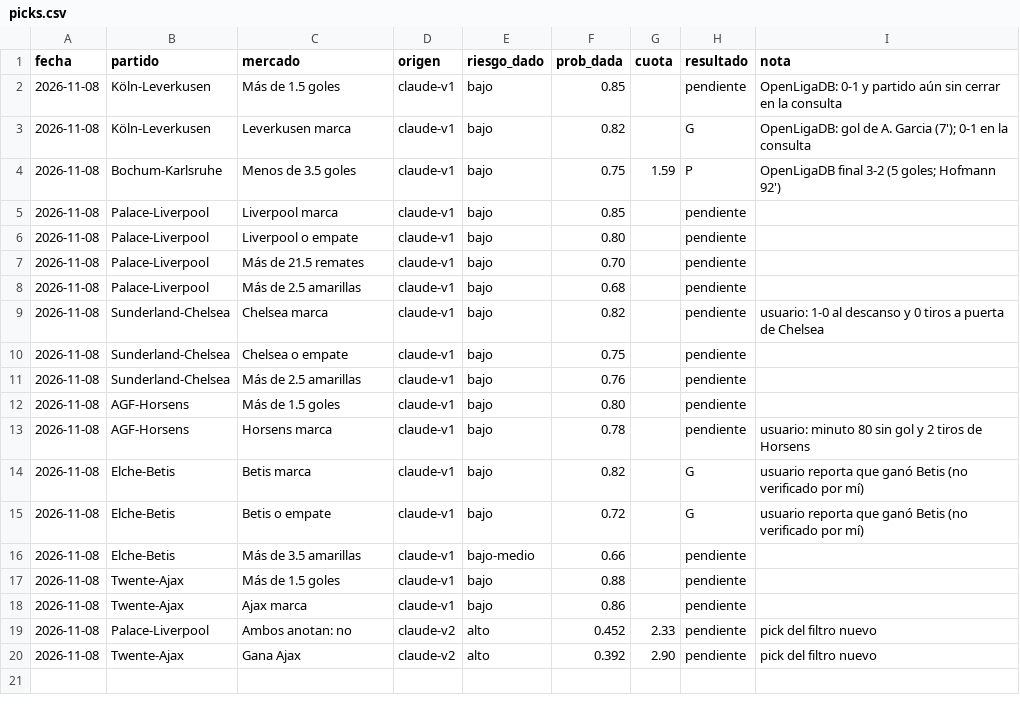
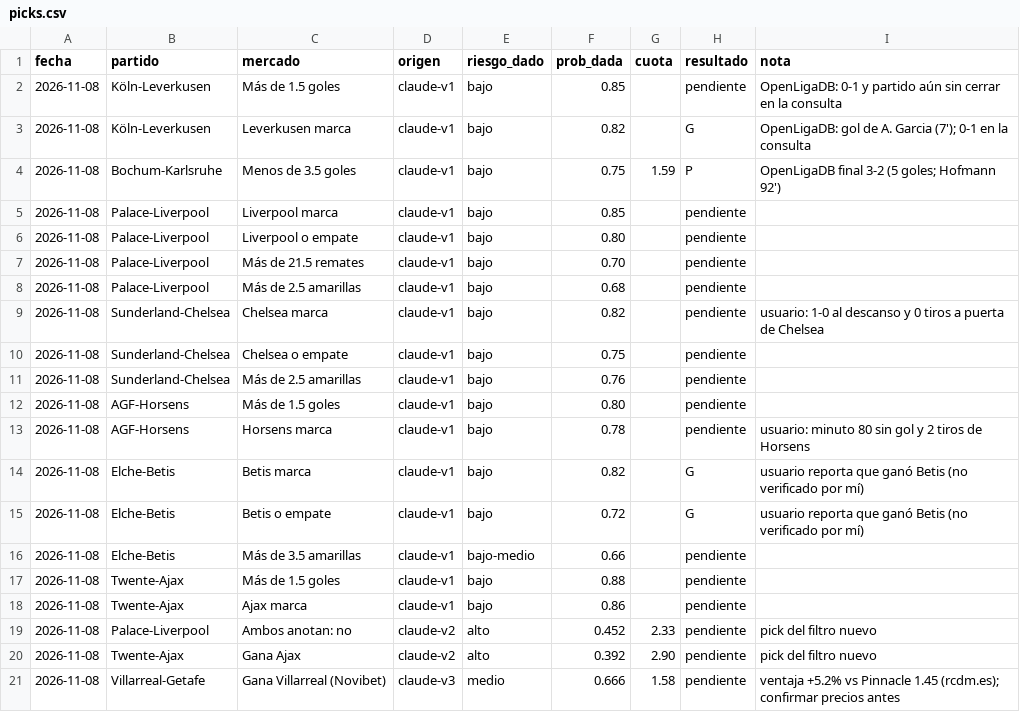
Before and after one commit to flooresk11-debug/Predicciones, a CSV file: registro/picks.csv, drawn as a sheet; the diff names each change by its address in the sheet, - before the commit and + after, or states it on an @@ line.

```diff
--- a/registro/picks.csv
+++ b/registro/picks.csv
+row 21: 2026-11-08 | Villarreal-Getafe | Gana Villarreal (Novibet) | claude-v3 | medio | 0.666 | 1.58 | pendiente | ventaja +5.2% vs Pinnacle 1.45 (rcdm.es); confirmar precios antes
```
Also changed, not shown: 10 other files.
